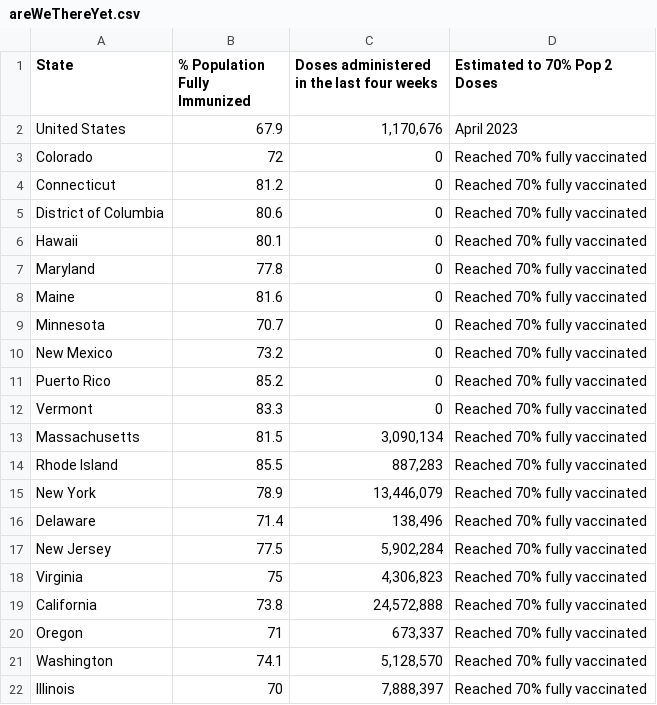
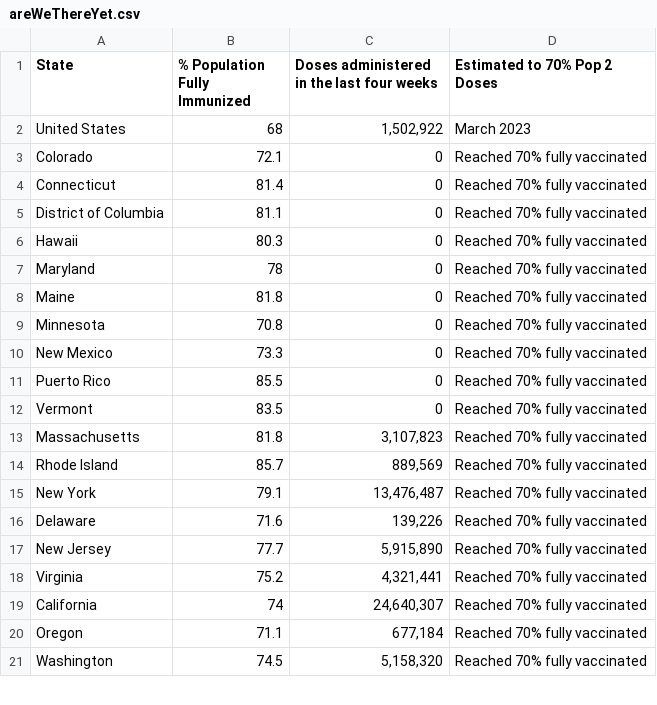
Before and after one commit to Dotdash-Data-Journalism/2021_2022_VWH_covid_vaccine_tracker, a CSV file: chartData/areWeThereYet.csv, drawn as a sheet; only a part is shown; the diff covers the shown part only.

```diff
--- a/chartData/areWeThereYet.csv
+++ b/chartData/areWeThereYet.csv
@@ -1,22 +1,21 @@
 State,% Population Fully Immunized,Doses administered in the last four weeks,Estimated to 70% Pop 2 Doses
-United States,67.9,"1,170,676",April 2023
-Colorado,72,         0,Reached 70% fully vaccinated
-Connecticut,81.2,         0,Reached 70% fully vaccinated
-District of Columbia,80.6,         0,Reached 70% fully vaccinated
-Hawaii,80.1,         0,Reached 70% fully vaccinated
-Maryland,77.8,         0,Reached 70% fully vaccinated
-Maine,81.6,         0,Reached 70% fully vaccinated
-Minnesota,70.7,         0,Reached 70% fully vaccinated
-New Mexico,73.2,         0,Reached 70% fully vaccinated
-Puerto Rico,85.2,         0,Reached 70% fully vaccinated
-Vermont,83.3,         0,Reached 70% fully vaccinated
-Massachusetts,81.5," 3,090,134",Reached 70% fully vaccinated
-Rhode Island,85.5,"   887,283",Reached 70% fully vaccinated
-New York,78.9,"13,446,079",Reached 70% fully vaccinated
-Delaware,71.4,"   138,496",Reached 70% fully vaccinated
-New Jersey,77.5," 5,902,284",Reached 70% fully vaccinated
-Virginia,75," 4,306,823",Reached 70% fully vaccinated
-California,73.8,"24,572,888",Reached 70% fully vaccinated
-Oregon,71,"   673,337",Reached 70% fully vaccinated
-Washington,74.1," 5,128,570",Reached 70% fully vaccinated
-Illinois,70," 7,888,397",Reached 70% fully vaccinated
+United States,68,"1,502,922",March 2023
+Colorado,72.1,         0,Reached 70% fully vaccinated
+Connecticut,81.4,         0,Reached 70% fully vaccinated
+District of Columbia,81.1,         0,Reached 70% fully vaccinated
+Hawaii,80.3,         0,Reached 70% fully vaccinated
+Maryland,78,         0,Reached 70% fully vaccinated
+Maine,81.8,         0,Reached 70% fully vaccinated
+Minnesota,70.8,         0,Reached 70% fully vaccinated
+New Mexico,73.3,         0,Reached 70% fully vaccinated
+Puerto Rico,85.5,         0,Reached 70% fully vaccinated
+Vermont,83.5,         0,Reached 70% fully vaccinated
+Massachusetts,81.8," 3,107,823",Reached 70% fully vaccinated
+Rhode Island,85.7,"   889,569",Reached 70% fully vaccinated
+New York,79.1,"13,476,487",Reached 70% fully vaccinated
+Delaware,71.6,"   139,226",Reached 70% fully vaccinated
+New Jersey,77.7," 5,915,890",Reached 70% fully vaccinated
+Virginia,75.2," 4,321,441",Reached 70% fully vaccinated
+California,74,"24,640,307",Reached 70% fully vaccinated
+Oregon,71.1,"   677,184",Reached 70% fully vaccinated
+Washington,74.5," 5,158,320",Reached 70% fully vaccinated
```
Also changed, not shown: 4 added rows, 3 removed rows and 42 edited cells elsewhere in this file, chartData/boosterMap.csv, chartData/cdcFullVaxByAge.csv, 5 other files.
